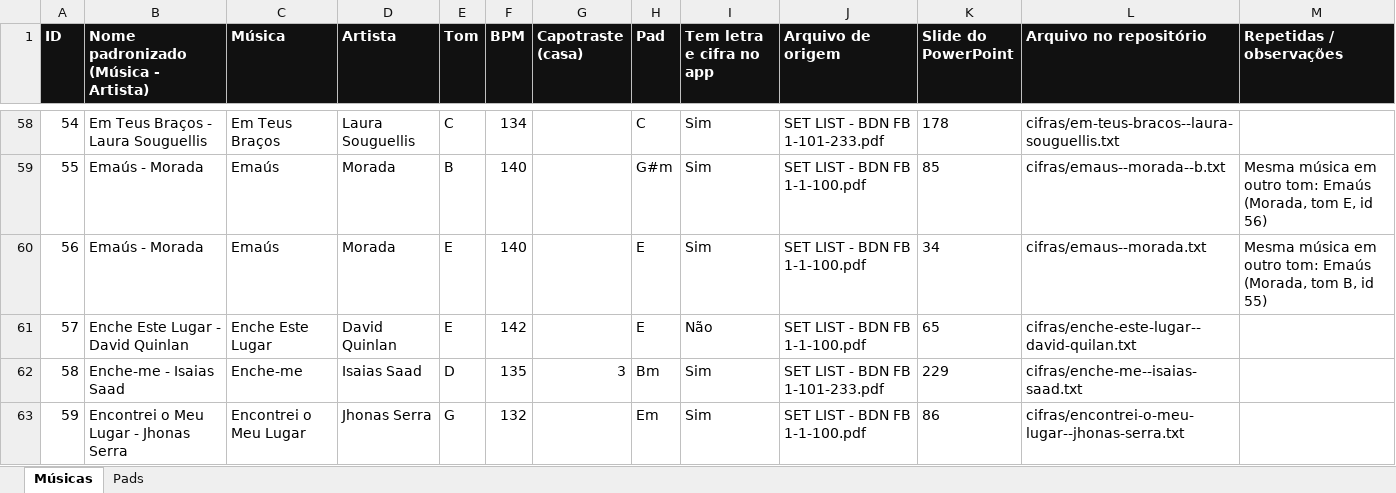
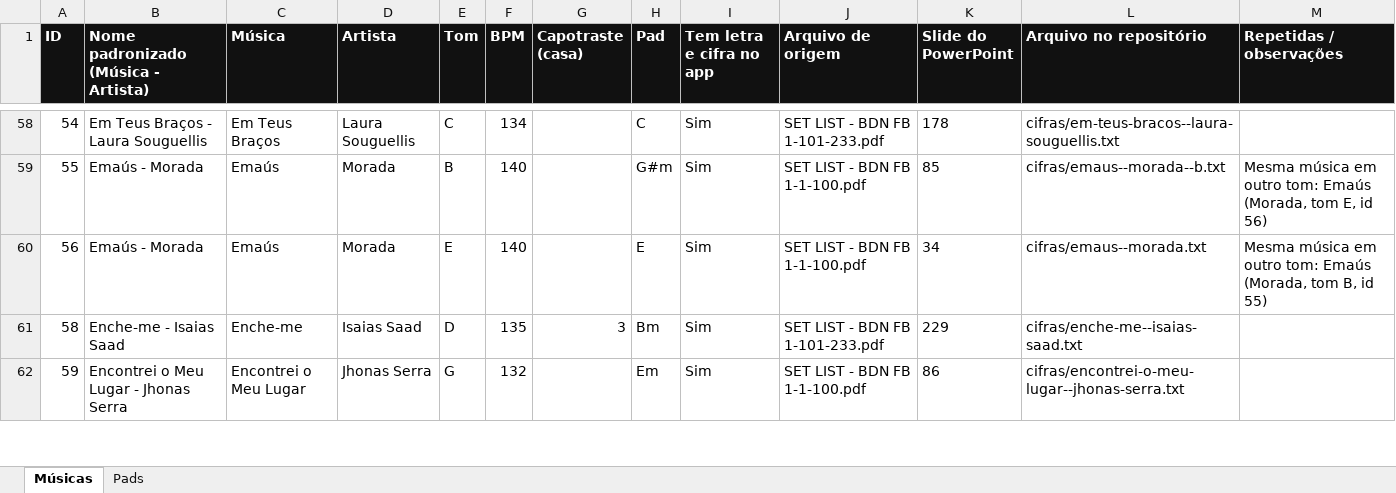
Before and after one commit to igordnavarro/louvor-bdn, an Excel workbook: controle/Worship Church - Controle.xlsx, sheet Músicas, drawn as a sheet; only a part is shown, gaps mark what is left out; values as stored, in another font and other column widths than the file's, no borders; conditional formats and table styles not drawn; the diff covers the shown part only; the diff names each change by its address in the sheet, - before the commit and + after, or states it on an @@ line.

```diff
--- a/controle/Worship Church - Controle.xlsx (sheet Músicas)
+++ b/controle/Worship Church - Controle.xlsx (sheet Músicas)
-row 61: 57 | Enche Este Lugar - David Quinlan | Enche Este Lugar | David Quinlan | E | 142 |  | E | Não | SET LIST - BDN FB 1-1-100.pdf | 65 | cifras/enche-este-lugar--david-quilan.txt
```
Also changed, not shown: 5 removed rows and 3 edited cells elsewhere in this sheet, 12 other files.
